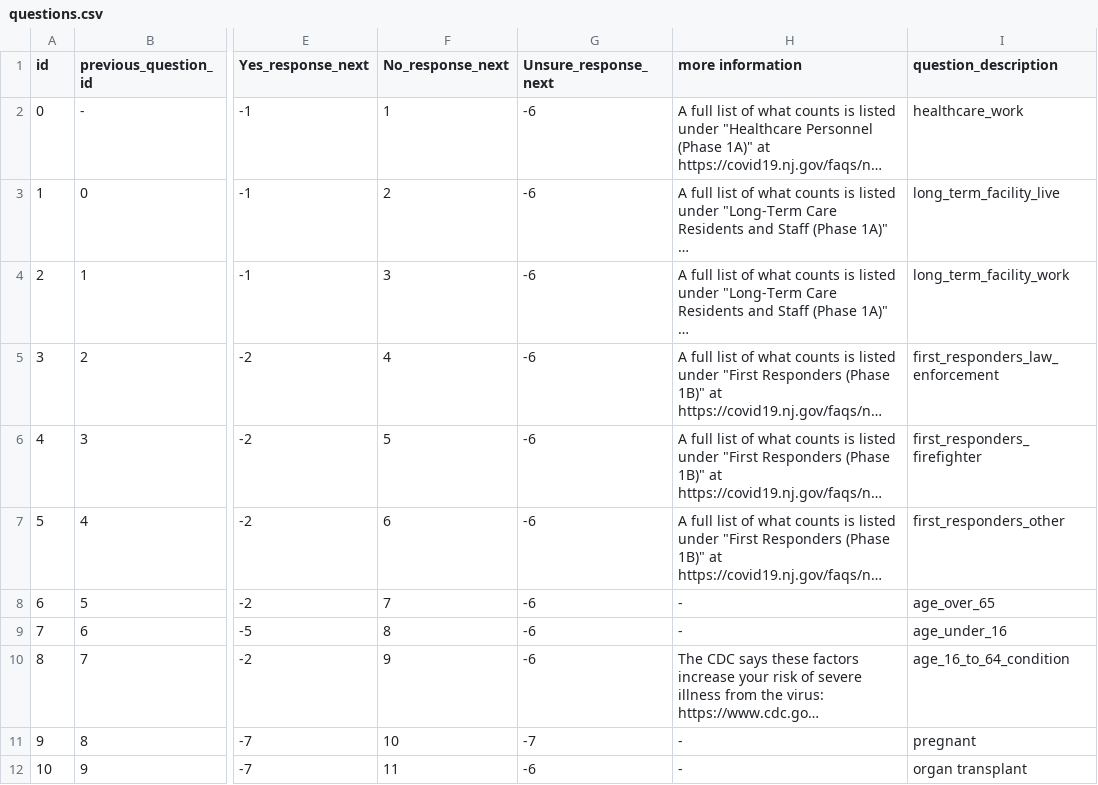
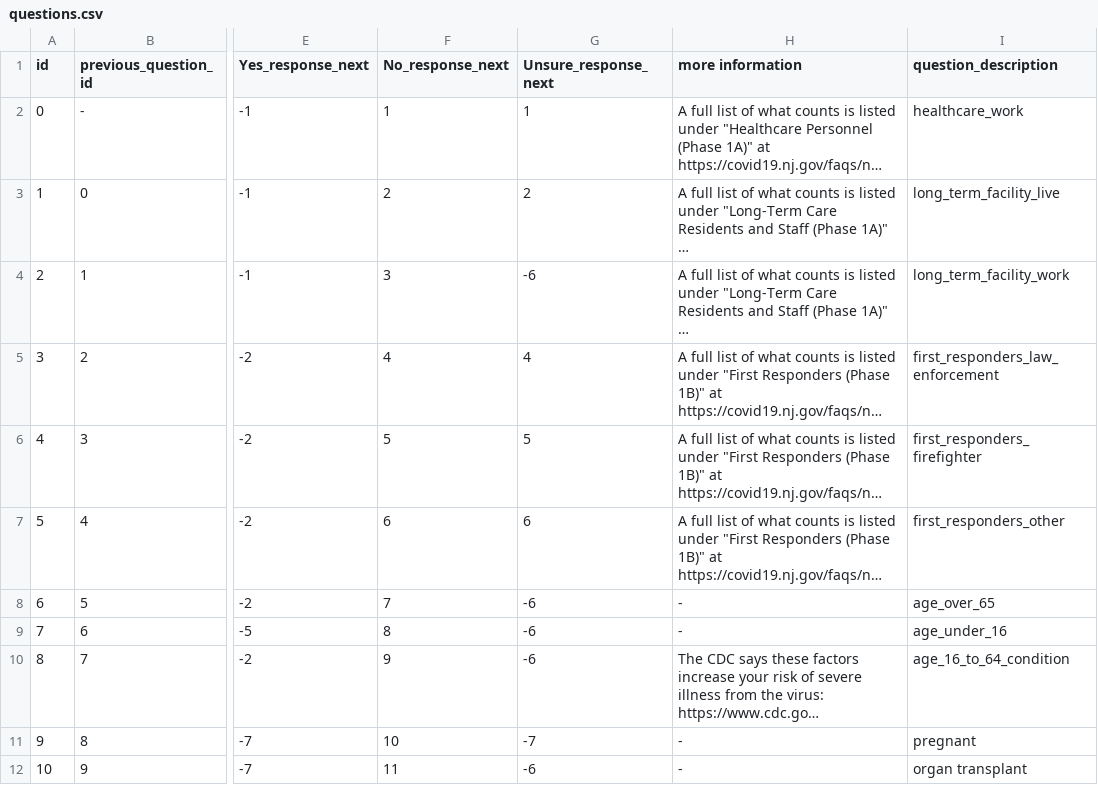
Before and after one commit to tpeng85/COVID-19-Vaccine-Eligibility-Explainer-NJ, a CSV file: questions.csv, drawn as a sheet; only a part is shown, gaps mark what is left out; long unchanged cells end in …; the diff names each change by its address in the sheet, - before the commit and + after, or states it on an @@ line.

Commit message:
fix unsure next questions

```diff
--- a/questions.csv
+++ b/questions.csv
-G2 (Unsure_response_next): -6
+G2 (Unsure_response_next): 1
-G3 (Unsure_response_next): -6
+G3 (Unsure_response_next): 2
-G5 (Unsure_response_next): -6
+G5 (Unsure_response_next): 4
-G6 (Unsure_response_next): -6
+G6 (Unsure_response_next): 5
-G7 (Unsure_response_next): -6
+G7 (Unsure_response_next): 6
```
